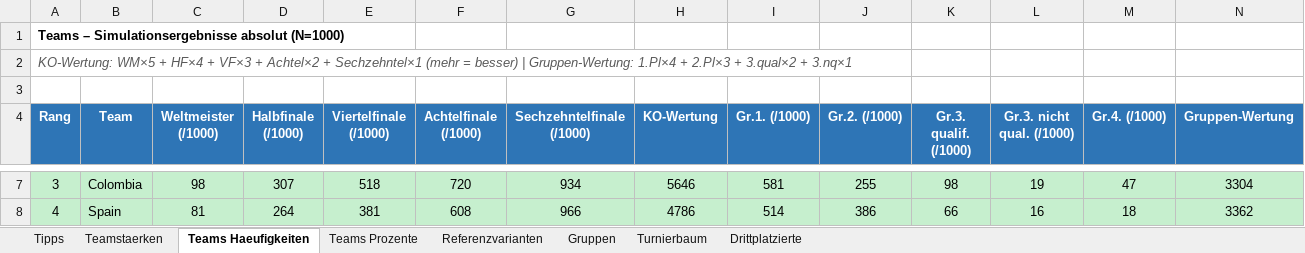
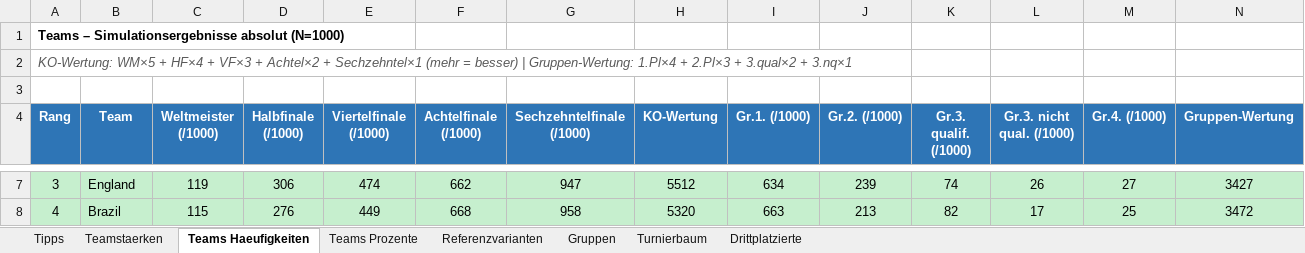
Before and after one commit to flambiertes/fussballanalyse, an Excel workbook: wm_2026/data/wm2026_simulation.xlsx, sheet Teams Haeufigkeiten, drawn as a sheet; only a part is shown, gaps mark what is left out; values as stored, in another font and other column widths than the file's, no borders; the diff covers the shown part only; the diff names each change by its address in the sheet, - before the commit and + after, or states it on an @@ line.

```diff
--- a/wm_2026/data/wm2026_simulation.xlsx (sheet Teams Haeufigkeiten)
+++ b/wm_2026/data/wm2026_simulation.xlsx (sheet Teams Haeufigkeiten)
-B7 (Team): Colombia
+B7 (Team): England
-C7 (Weltmeister (/1000)): 98
+C7 (Weltmeister (/1000)): 119
-D7 (Halbfinale (/1000)): 307
+D7 (Halbfinale (/1000)): 306
-E7 (Viertelfinale (/1000)): 518
+E7 (Viertelfinale (/1000)): 474
-F7 (Achtelfinale (/1000)): 720
+F7 (Achtelfinale (/1000)): 662
-G7 (Sechzehntelfinale (/1000)): 934
+G7 (Sechzehntelfinale (/1000)): 947
-H7 (KO-Wertung): 5646
+H7 (KO-Wertung): 5512
-I7 (Gr.1. (/1000)): 581
+I7 (Gr.1. (/1000)): 634
-J7 (Gr.2. (/1000)): 255
+J7 (Gr.2. (/1000)): 239
-K7 (Gr.3. qualif. (/1000)): 98
+K7 (Gr.3. qualif. (/1000)): 74
-L7 (Gr.3. nicht qual. (/1000)): 19
+L7 (Gr.3. nicht qual. (/1000)): 26
-M7 (Gr.4. (/1000)): 47
+M7 (Gr.4. (/1000)): 27
-N7 (Gruppen-Wertung): 3304
+N7 (Gruppen-Wertung): 3427
-B8 (Team): Spain
+B8 (Team): Brazil
-C8 (Weltmeister (/1000)): 81
+C8 (Weltmeister (/1000)): 115
-D8 (Halbfinale (/1000)): 264
+D8 (Halbfinale (/1000)): 276
-E8 (Viertelfinale (/1000)): 381
+E8 (Viertelfinale (/1000)): 449
-F8 (Achtelfinale (/1000)): 608
+F8 (Achtelfinale (/1000)): 668
-G8 (Sechzehntelfinale (/1000)): 966
+G8 (Sechzehntelfinale (/1000)): 958
-H8 (KO-Wertung): 4786
+H8 (KO-Wertung): 5320
-I8 (Gr.1. (/1000)): 514
+I8 (Gr.1. (/1000)): 663
-J8 (Gr.2. (/1000)): 386
+J8 (Gr.2. (/1000)): 213
-K8 (Gr.3. qualif. (/1000)): 66
+K8 (Gr.3. qualif. (/1000)): 82
-L8 (Gr.3. nicht qual. (/1000)): 16
+L8 (Gr.3. nicht qual. (/1000)): 17
-M8 (Gr.4. (/1000)): 18
+M8 (Gr.4. (/1000)): 25
-N8 (Gruppen-Wertung): 3362
+N8 (Gruppen-Wertung): 3472
```
Also changed, not shown: 585 edited cells elsewhere in this sheet, sheet Teamstaerken, sheet Teams Prozente, sheet Tipps, sheet Gruppen, sheet Turnierbaum, sheet Drittplatzierte, 1 more sheet, 8 other files.
